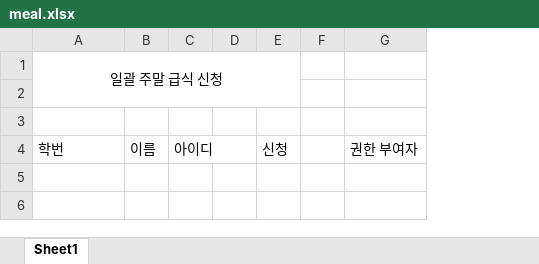
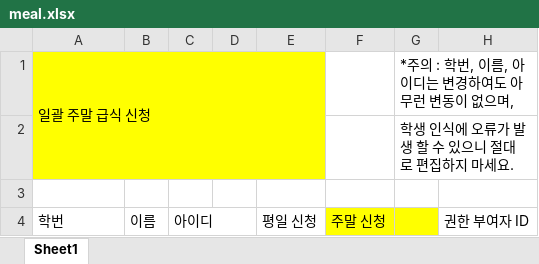
Before and after one commit to Jinsoo1004/LetsEatingTime_Server, an Excel workbook: src/main/resources/bundle/meal.xlsx, sheet Sheet1, drawn as a sheet; values as stored, in another font and other column widths than the file's, no borders; removed rows and columns are numbered as before the commit, all else as after; the diff names each change by its address in the sheet, - before the commit and + after, or states it on an @@ line.

```diff
--- a/src/main/resources/bundle/meal.xlsx (sheet Sheet1)
+++ b/src/main/resources/bundle/meal.xlsx (sheet Sheet1)
-column E, row 4: 신청
-column F, empty
-column G, row 4: 권한 부여자
+column E, row 4: 평일 신청
+column F, row 4: 주말 신청
+column G, rows 1-2: *주의 : 학번, 이름, 아이디는 변경하여도 아무런 변동이 없으며, | 학생 인식에 오류가 발생 할 수 있으니 절대로 편집하지 마세요.
+column H, row 4: 권한 부여자 ID
-A1:D1 fill: none
+A1:D1 fill: #FFFF00
-A1 alignment: center
+A1 alignment: left
```
Also changed, not shown: build/resources/main/bundle/meal.xlsx, 15 other files.
